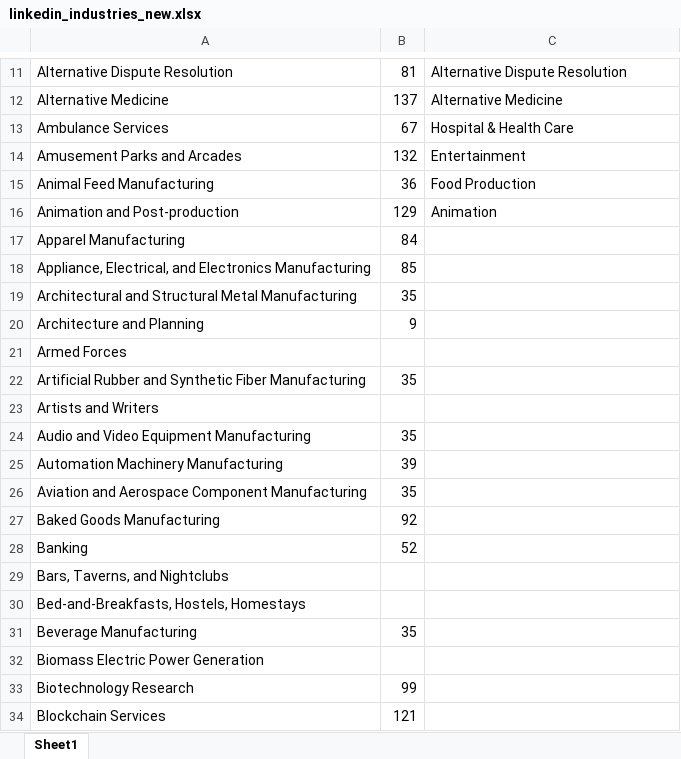
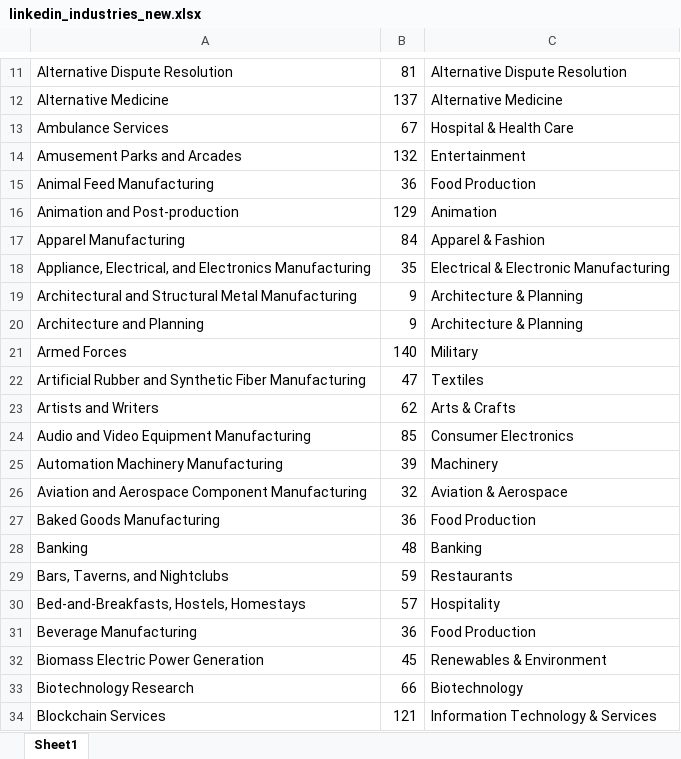
Before and after one commit to michael-pfister/salesy-xlsx-mapper, an Excel workbook: linkedin_industries_new.xlsx, sheet Sheet1, drawn as a sheet; only a part is shown, gaps mark what is left out; values as stored, in another font and other column widths than the file's, no borders; the diff covers the shown part only; the diff names each change by its address in the sheet, - before the commit and + after, or states it on an @@ line.

```diff
--- a/linkedin_industries_new.xlsx (sheet Sheet1)
+++ b/linkedin_industries_new.xlsx (sheet Sheet1)
-C17: (empty)
+C17: Apparel & Fashion
-B18: 85
+B18: 35
-C18: (empty)
+C18: Electrical & Electronic Manufacturing
-B19: 35
+B19: 9
-C19:C20: (empty)
+C19:C20: Architecture & Planning
-B21: (empty)
+B21: 140
-C21: (empty)
+C21: Military
-B22: 35
+B22: 47
-C22: (empty)
+C22: Textiles
-B23: (empty)
+B23: 62
-C23: (empty)
+C23: Arts & Crafts
-B24: 35
+B24: 85
-C24: (empty)
+C24: Consumer Electronics
-C25: (empty)
+C25: Machinery
-B26: 35
+B26: 32
-C26: (empty)
+C26: Aviation & Aerospace
-B27: 92
+B27: 36
-C27: (empty)
+C27: Food Production
-B28: 52
+B28: 48
-C28: (empty)
+C28: Banking
-B29: (empty)
+B29: 59
-C29: (empty)
+C29: Restaurants
-B30: (empty)
+B30: 57
-C30: (empty)
+C30: Hospitality
-B31: 35
+B31: 36
-C31: (empty)
+C31: Food Production
-B32: (empty)
+B32: 45
-C32: (empty)
+C32: Renewables & Environment
-B33: 99
+B33: 66
-C33: (empty)
+C33: Biotechnology
-C34: (empty)
+C34: Information Technology & Services
```
Also changed, not shown: 1 added row, 1 removed row and 221 edited cells elsewhere in this sheet, 2 other files.
